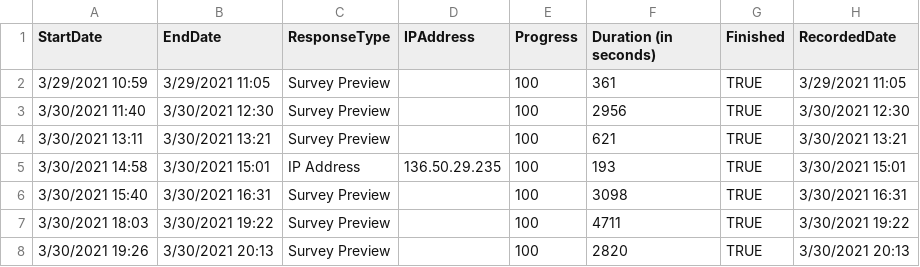
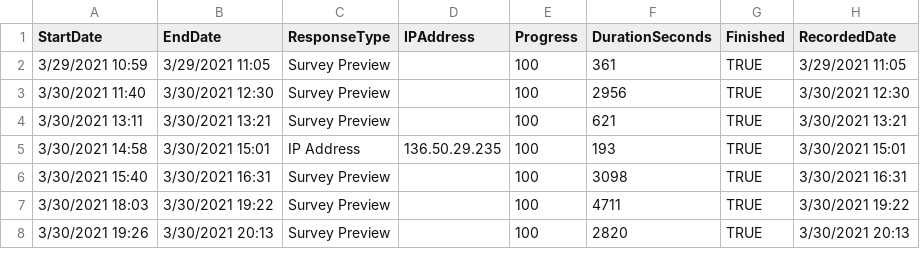
Before and after one commit to abhisha1991/W241_Project, a CSV file: source/data.csv, drawn as a sheet; only a part is shown; the diff names each change by its address in the sheet, - before the commit and + after, or states it on an @@ line.

Commit message:
renaming last col

```diff
--- a/source/data.csv
+++ b/source/data.csv
-F1: Duration (in seconds)
+F1: DurationSeconds
```
